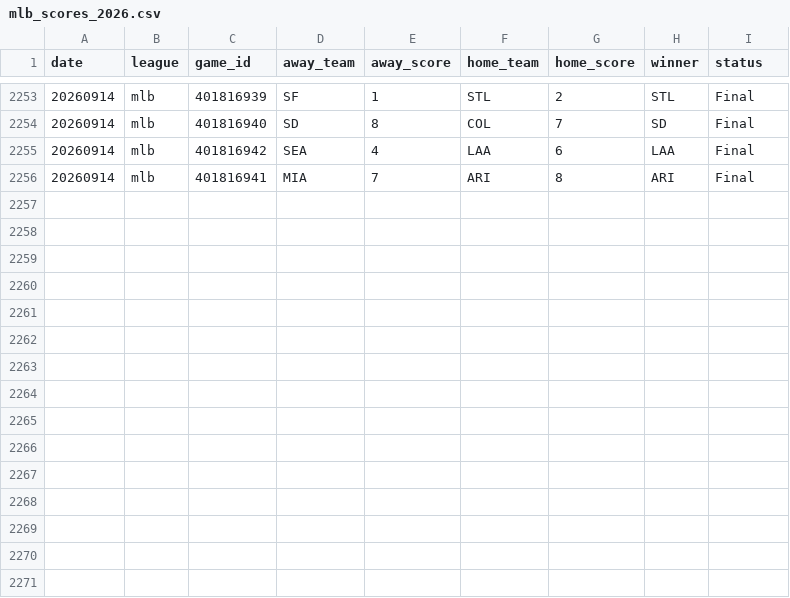
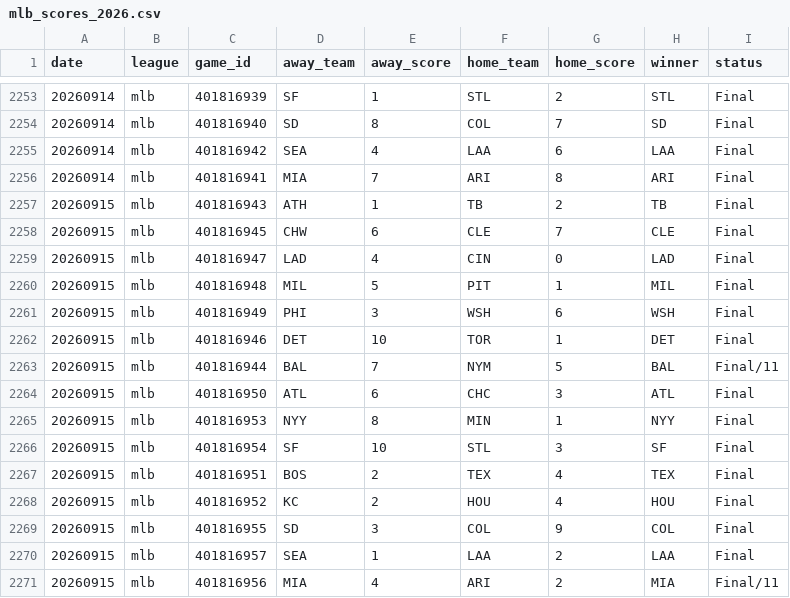
Before and after one commit to AlexJF12/sports-win-index, a CSV file: data/mlb/2026/mlb_scores_2026.csv, drawn as a sheet; only a part is shown, gaps mark what is left out; the diff names each change by its address in the sheet, - before the commit and + after, or states it on an @@ line.

```diff
--- a/data/mlb/2026/mlb_scores_2026.csv
+++ b/data/mlb/2026/mlb_scores_2026.csv
+row 2257: 20260915 | mlb | 401816943 | ATH | 1 | TB | 2 | TB | Final
+row 2258: 20260915 | mlb | 401816945 | CHW | 6 | CLE | 7 | CLE | Final
+row 2259: 20260915 | mlb | 401816947 | LAD | 4 | CIN | 0 | LAD | Final
+row 2260: 20260915 | mlb | 401816948 | MIL | 5 | PIT | 1 | MIL | Final
+row 2261: 20260915 | mlb | 401816949 | PHI | 3 | WSH | 6 | WSH | Final
+row 2262: 20260915 | mlb | 401816946 | DET | 10 | TOR | 1 | DET | Final
+row 2263: 20260915 | mlb | 401816944 | BAL | 7 | NYM | 5 | BAL | Final/11
+row 2264: 20260915 | mlb | 401816950 | ATL | 6 | CHC | 3 | ATL | Final
+row 2265: 20260915 | mlb | 401816953 | NYY | 8 | MIN | 1 | NYY | Final
+row 2266: 20260915 | mlb | 401816954 | SF | 10 | STL | 3 | SF | Final
+row 2267: 20260915 | mlb | 401816951 | BOS | 2 | TEX | 4 | TEX | Final
+row 2268: 20260915 | mlb | 401816952 | KC | 2 | HOU | 4 | HOU | Final
+row 2269: 20260915 | mlb | 401816955 | SD | 3 | COL | 9 | COL | Final
+row 2270: 20260915 | mlb | 401816957 | SEA | 1 | LAA | 2 | LAA | Final
+row 2271: 20260915 | mlb | 401816956 | MIA | 4 | ARI | 2 | MIA | Final/11
```
Also changed, not shown: 39 other files.
